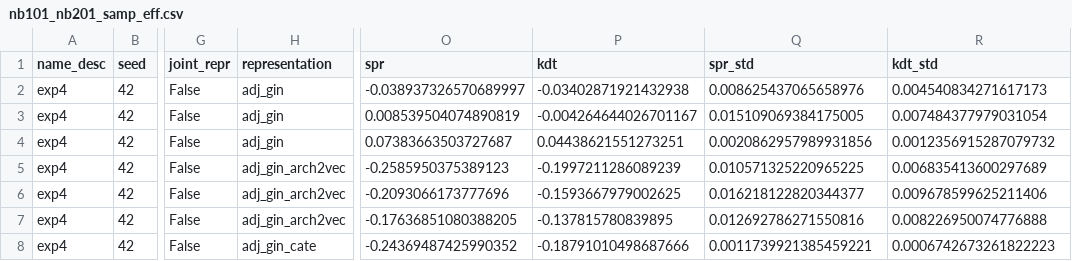
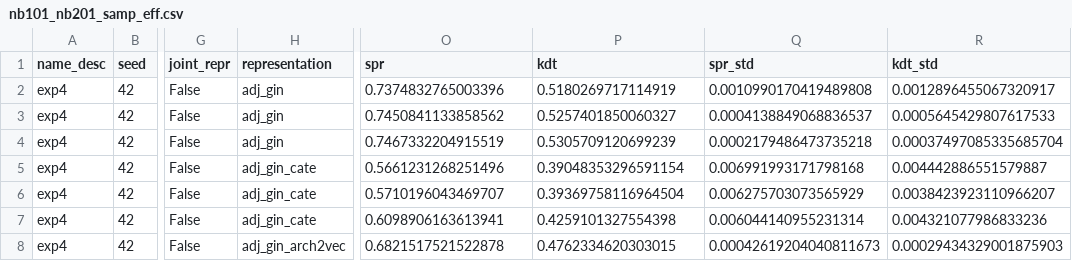
Before and after one commit to abdelfattah-lab/flan_nas, a CSV file: correlation_trainer/correlation_results/exp4/nb101_nb201_samp_eff.csv, drawn as a sheet; only a part is shown, gaps mark what is left out; the diff covers the shown part only; the diff names each change by its address in the sheet, - before the commit and + after, or states it on an @@ line.

```diff
--- a/correlation_trainer/correlation_results/exp4/nb101_nb201_samp_eff.csv
+++ b/correlation_trainer/correlation_results/exp4/nb101_nb201_samp_eff.csv
-O2 (spr): -0.038937326570689997
+O2 (spr): 0.7374832765003396
-P2 (kdt): -0.03402871921432938
+P2 (kdt): 0.5180269717114919
-Q2 (spr_std): 0.008625437065658976
+Q2 (spr_std): 0.0010990170419489808
-R2 (kdt_std): 0.004540834271617173
+R2 (kdt_std): 0.0012896455067320917
-O3 (spr): 0.008539504074890819
+O3 (spr): 0.7450841133858562
-P3 (kdt): -0.004264644026701167
+P3 (kdt): 0.5257401850060327
-Q3 (spr_std): 0.015109069384175005
+Q3 (spr_std): 0.0004138849068836537
-R3 (kdt_std): 0.007484377979031054
+R3 (kdt_std): 0.0005645429807617533
-O4 (spr): 0.07383663503727687
+O4 (spr): 0.7467332204915519
-P4 (kdt): 0.04438621551273251
+P4 (kdt): 0.5305709120699239
-Q4 (spr_std): 0.0020862957989931856
+Q4 (spr_std): 0.0002179486473735218
-R4 (kdt_std): 0.0012356915287079732
+R4 (kdt_std): 0.00037497085335685704
-H5:H7 (representation): adj_gin_arch2vec
+H5:H7 (representation): adj_gin_cate
-O5 (spr): -0.2585950375389123
+O5 (spr): 0.5661231268251496
-P5 (kdt): -0.1997211286089239
+P5 (kdt): 0.39048353296591154
-Q5 (spr_std): 0.010571325220965225
+Q5 (spr_std): 0.006991993171798168
-R5 (kdt_std): 0.006835413600297689
+R5 (kdt_std): 0.004442886551579887
-O6 (spr): -0.2093066173777696
+O6 (spr): 0.5710196043469707
-P6 (kdt): -0.1593667979002625
+P6 (kdt): 0.39369758116964504
-Q6 (spr_std): 0.016218122820344377
+Q6 (spr_std): 0.006275703073565929
-R6 (kdt_std): 0.009678599625211406
+R6 (kdt_std): 0.0038423923110966207
-O7 (spr): -0.17636851080388205
+O7 (spr): 0.6098906163613941
-P7 (kdt): -0.137815780839895
+P7 (kdt): 0.4259101327554398
-Q7 (spr_std): 0.012692786271550816
+Q7 (spr_std): 0.006044140955231314
-R7 (kdt_std): 0.008226950074776888
+R7 (kdt_std): 0.004321077986833236
-H8 (representation): adj_gin_cate
+H8 (representation): adj_gin_arch2vec
-O8 (spr): -0.24369487425990352
+O8 (spr): 0.6821517521522878
-P8 (kdt): -0.18791010498687666
+P8 (kdt): 0.4762334620303015
-Q8 (spr_std): 0.0011739921385459221
+Q8 (spr_std): 0.00042619204040811673
-R8 (kdt_std): 0.0006742673261822223
+R8 (kdt_std): 0.00029434329001875903
```
Also changed, not shown: 22 edited cells elsewhere in this file, correlation_trainer/correlation_results/exp3/ENAS_samp_eff.csv, correlation_trainer/correlation_results/exp4/nb201_nb101_samp_eff.csv, 10 other files.
